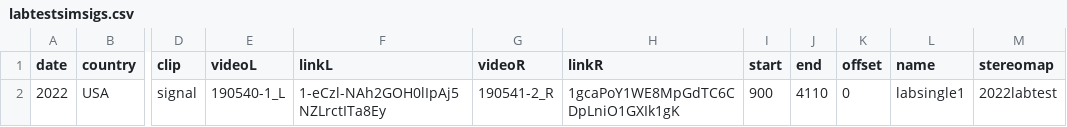
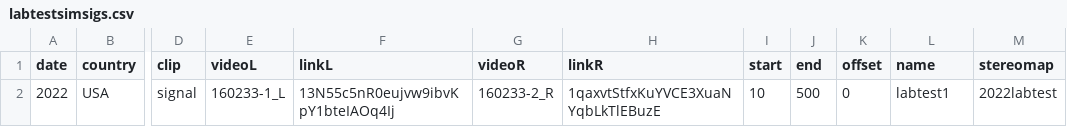
Before and after one commit to ostratodd/WALL-E, a CSV file: nextflow/data/labtestsimsigs.csv, drawn as a sheet; only a part is shown, gaps mark what is left out; the diff names each change by its address in the sheet, - before the commit and + after, or states it on an @@ line.

```diff
--- a/nextflow/data/labtestsimsigs.csv
+++ b/nextflow/data/labtestsimsigs.csv
-E2 (videoL): 190540-1_L
+E2 (videoL): 160233-1_L
-F2 (linkL): 1-eCzl-NAh2GOH0lIpAj5NZLrctITa8Ey
+F2 (linkL): 13N55c5nR0eujvw9ibvKpY1bteIAOq4Ij
-G2 (videoR): 190541-2_R
+G2 (videoR): 160233-2_R
-H2 (linkR): 1gcaPoY1WE8MpGdTC6CDpLniO1GXIk1gK
+H2 (linkR): 1qaxvtStfxKuYVCE3XuaNYqbLkTlEBuzE
-I2 (start): 900
+I2 (start): 10
-J2 (end): 4110
+J2 (end): 500
-L2 (name): labsingle1
+L2 (name): labtest1
```
Also changed, not shown: 22 other files.
